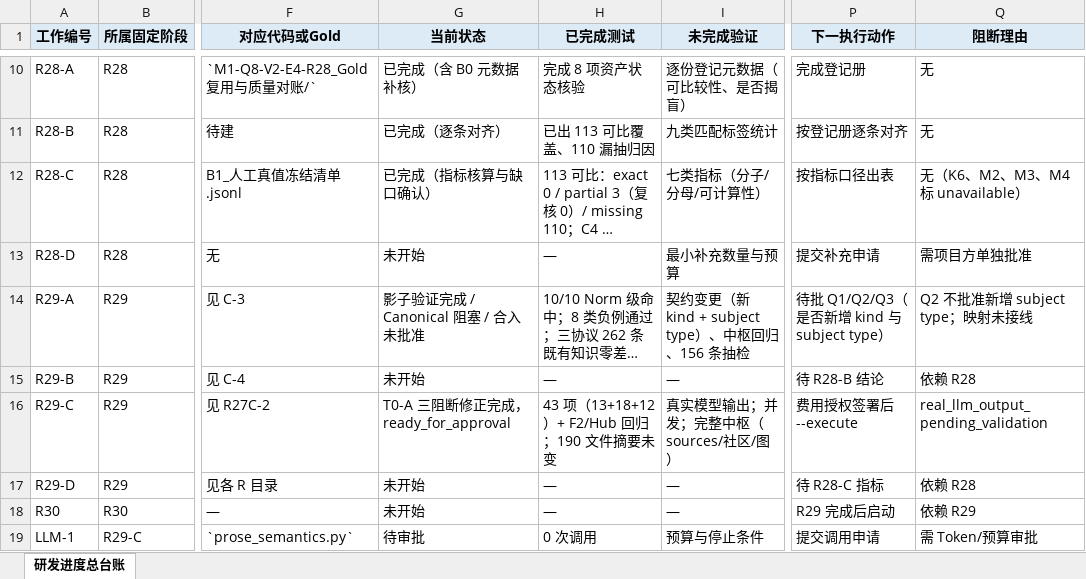
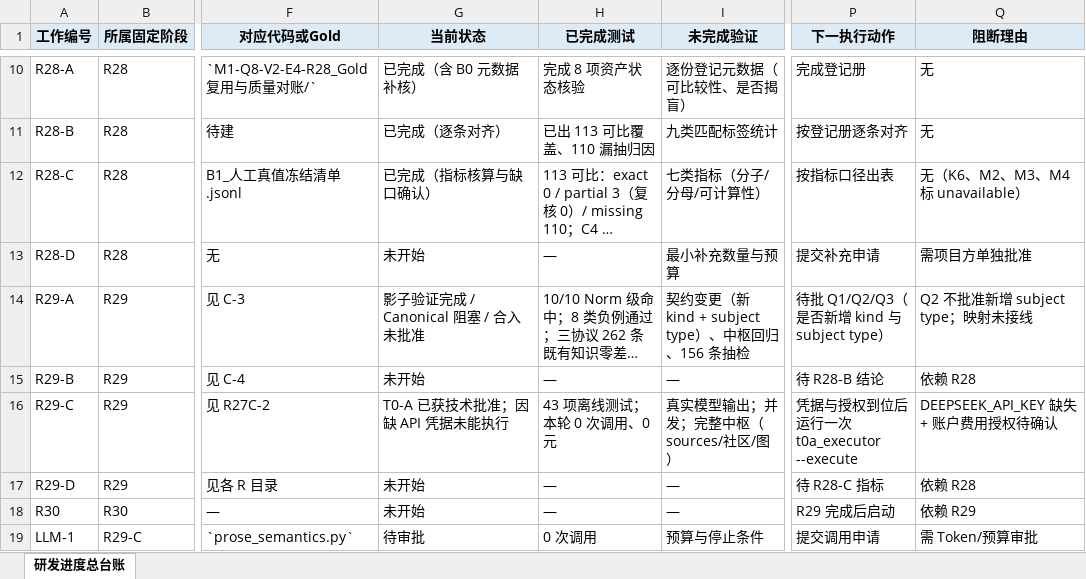
Before and after one commit to sssxzl/ProtoKG, an Excel workbook: docs/实施/ProtoKG_RFC单源研发进度总台账.xlsx, sheet 研发进度总台账, drawn as a sheet; only a part is shown, gaps mark what is left out; long unchanged cells end in …; values as stored, in another font and other column widths than the file's, no borders; the diff names each change by its address in the sheet, - before the commit and + after, or states it on an @@ line.

Commit message:
docs(r29-ra2): T0-A 获技术批准但缺凭据，登记为执行前阻断
- 审批范围与上限已记录（CNY 0.15 / 2 次 / 7500 输入 / 4000 输出）
- 实测 DEEPSEEK_API_KEY 为空、无 .env ⇒ 未执行任何请求，0 元
- 给出凭据到位后的单条执行命令与将采集的证据清单
未调用 LLM；未写正式产物。

```diff
--- a/docs/实施/ProtoKG_RFC单源研发进度总台账.xlsx (sheet 研发进度总台账)
+++ b/docs/实施/ProtoKG_RFC单源研发进度总台账.xlsx (sheet 研发进度总台账)
-G16 (当前状态): T0-A 三阻断修正完成，ready_for_approval
+G16 (当前状态): T0-A 已获技术批准；因缺 API 凭据未能执行
-H16 (已完成测试): 43 项（13+18+12）+ F2/Hub 回归；190 文件摘要未变
+H16 (已完成测试): 43 项离线测试；本轮 0 次调用、0 元
-P16 (下一执行动作): 费用授权签署后 --execute
+P16 (下一执行动作): 凭据与授权到位后运行一次 t0a_executor --execute
-Q16 (阻断理由): real_llm_output_pending_validation
+Q16 (阻断理由): DEEPSEEK_API_KEY 缺失 + 账户费用授权待确认
```
Also changed, not shown: 3 other files.
